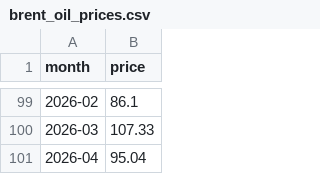
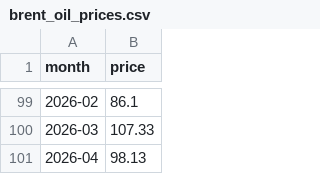
Before and after one commit to Anhthai1991/Gasoline_MVP, a CSV file: brent_oil_prices.csv, drawn as a sheet; only a part is shown, gaps mark what is left out.

```diff
--- a/brent_oil_prices.csv
+++ b/brent_oil_prices.csv
@@ -100,2 +100,2 @@
 2026-03,107.33
-2026-04,95.04
+2026-04,98.13
```
